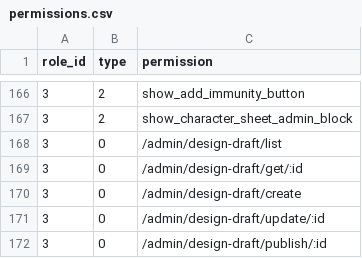
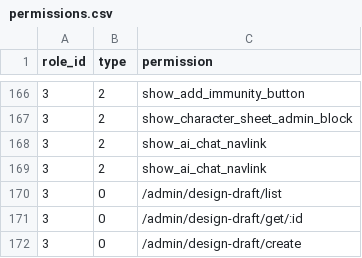
Before and after one commit to kate-makarova/cuento-backend, a CSV file: src/Install/permissions.csv, drawn as a sheet; only a part is shown, gaps mark what is left out; the shorter side is filled out with more unchanged rows; the diff names each change by its address in the sheet, - before the commit and + after, or states it on an @@ line.

```diff
--- a/src/Install/permissions.csv
+++ b/src/Install/permissions.csv
+row 168: 3 | 2 | show_ai_chat_navlink
+row 169: 3 | 2 | show_ai_chat_navlink
```
Also changed, not shown: 9 other files.
